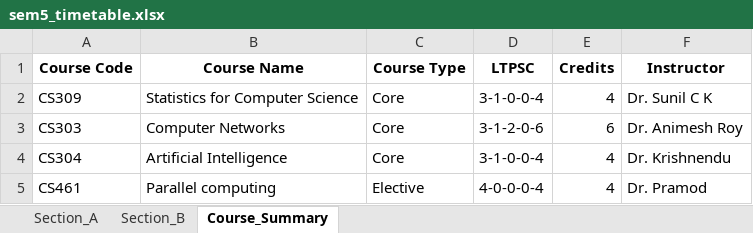
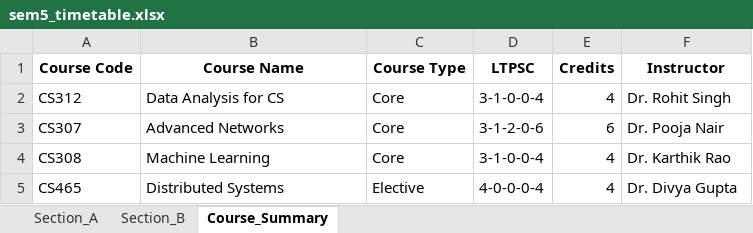
Before and after one commit to rishita7558/timetable-generator-Logic-Beyond, an Excel workbook: backend/output_timetables/sem5_timetable.xlsx, sheet Course_Summary, drawn as a sheet; values as stored, in another font and other column widths than the file's, no borders; the diff names each change by its address in the sheet, - before the commit and + after, or states it on an @@ line.

```diff
--- a/backend/output_timetables/sem5_timetable.xlsx (sheet Course_Summary)
+++ b/backend/output_timetables/sem5_timetable.xlsx (sheet Course_Summary)
-A2 (Course Code): CS309
+A2 (Course Code): CS312
-B2 (Course Name): Statistics for Computer Science
+B2 (Course Name): Data Analysis for CS
-F2 (Instructor): Dr. Sunil C K
+F2 (Instructor): Dr. Rohit Singh
-A3 (Course Code): CS303
+A3 (Course Code): CS307
-B3 (Course Name): Computer Networks
+B3 (Course Name): Advanced Networks
-F3 (Instructor): Dr. Animesh Roy
+F3 (Instructor): Dr. Pooja Nair
-A4 (Course Code): CS304
+A4 (Course Code): CS308
-B4 (Course Name): Artificial Intelligence
+B4 (Course Name): Machine Learning
-F4 (Instructor): Dr. Krishnendu
+F4 (Instructor): Dr. Karthik Rao
-A5 (Course Code): CS461
+A5 (Course Code): CS465
-B5 (Course Name): Parallel computing
+B5 (Course Name): Distributed Systems
-F5 (Instructor): Dr. Pramod
+F5 (Instructor): Dr. Divya Gupta
```
Also changed, not shown: sheet Section_A, sheet Section_B, backend/output_timetables/sem1_timetable.xlsx, backend/output_timetables/sem3_timetable.xlsx, 21 other files.
